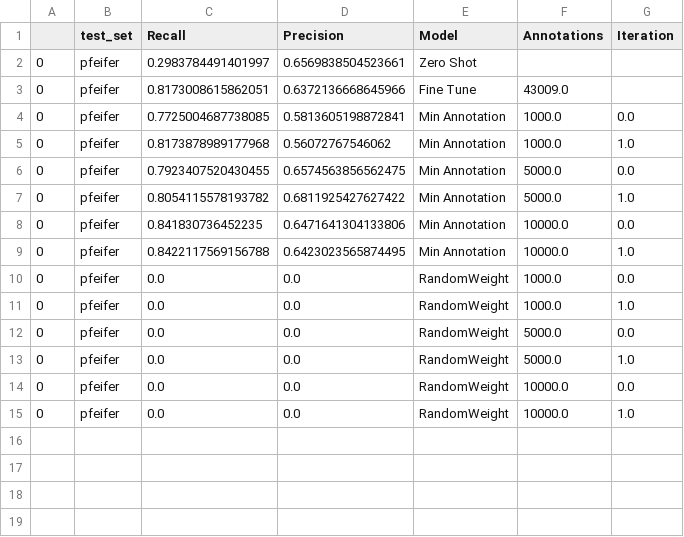
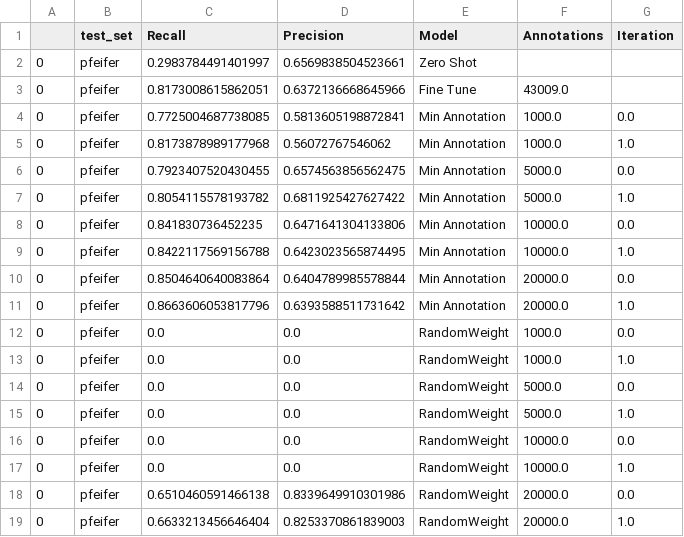
Before and after one commit to weecology/BirdDetector, a CSV file: Figures/result_pfeifer.csv, drawn as a sheet.

```diff
--- a/Figures/result_pfeifer.csv
+++ b/Figures/result_pfeifer.csv
@@ -9,2 +9,4 @@
 0,pfeifer,0.8422117569156788,0.6423023565874495,Min Annotation,10000.0,1.0
+0,pfeifer,0.8504640640083864,0.6404789985578844,Min Annotation,20000.0,0.0
+0,pfeifer,0.8663606053817796,0.6393588511731642,Min Annotation,20000.0,1.0
 0,pfeifer,0.0,0.0,RandomWeight,1000.0,0.0
@@ -15 +17,3 @@
 0,pfeifer,0.0,0.0,RandomWeight,10000.0,1.0
+0,pfeifer,0.6510460591466138,0.8339649910301986,RandomWeight,20000.0,0.0
+0,pfeifer,0.6633213456646404,0.8253370861839003,RandomWeight,20000.0,1.0
```
Also changed, not shown: Figures/result_seabirdwatch.csv.
